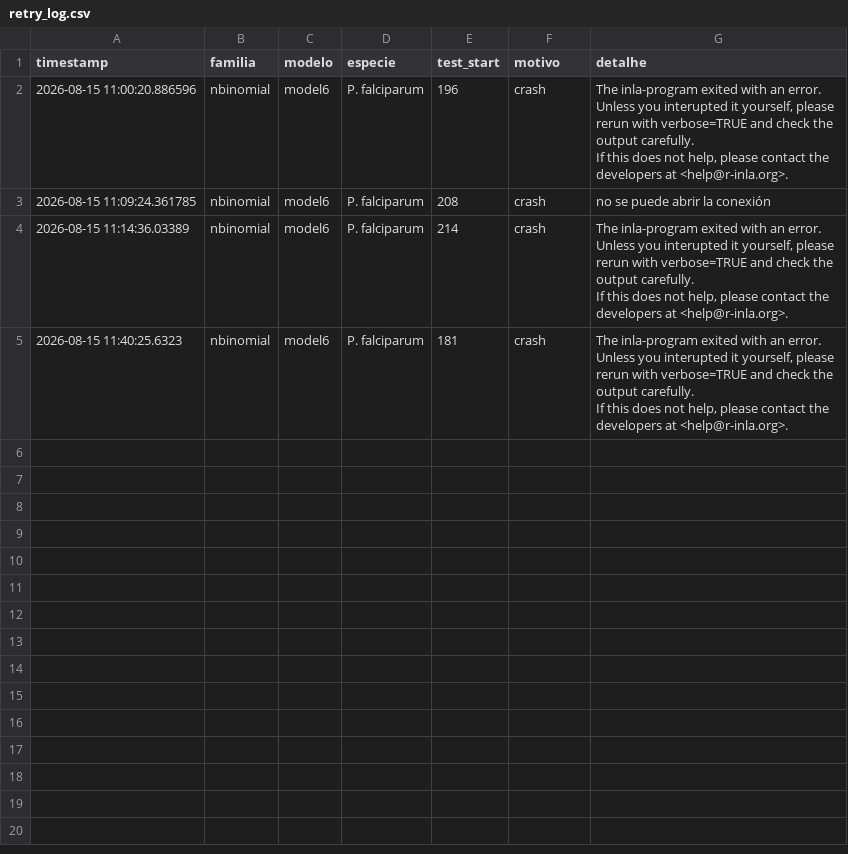
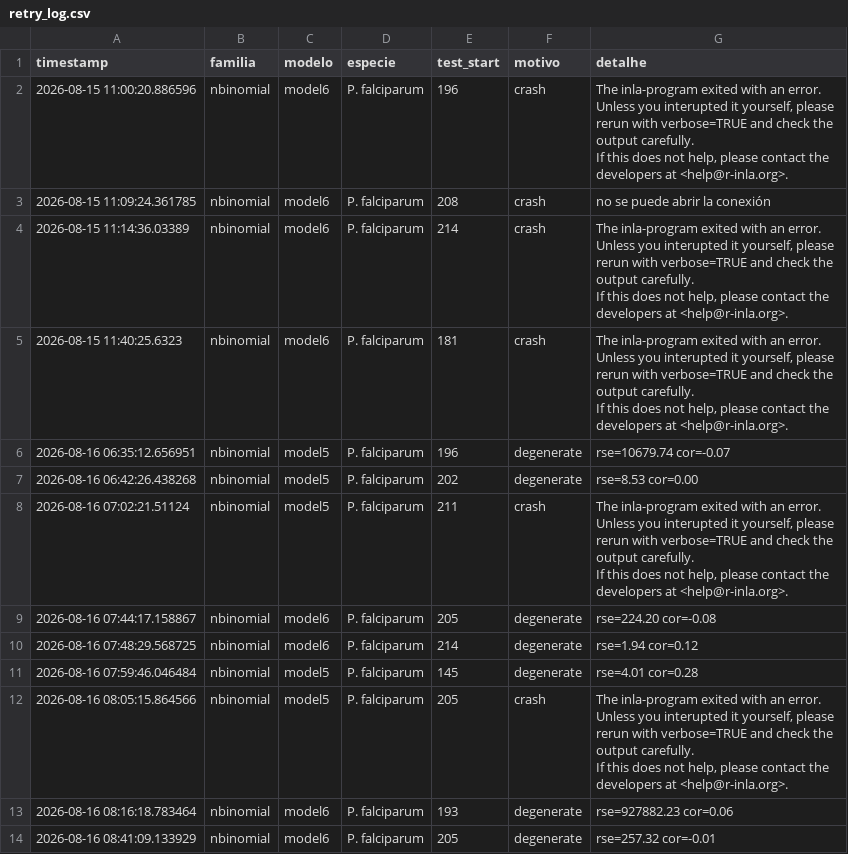
Before and after one commit to mkyou/malaria, a CSV file: results/family_comparison/models/retry_log.csv, drawn as a sheet; ↵ is a line break in a cell; the diff names each change by its address in the sheet, - before the commit and + after, or states it on an @@ line.

Commit message:
feat: add row-level residuals for hotspot calibration analysis
Save per-row residuals for the chosen Bell/Poisson/NB models in
2.3.model_iteration.R and 3.family_comparison.R, add a hotspot vs.
non-hotspot metrics breakdown, refresh stale aggregates
(best_models.csv, metrics_by_hotspot.csv) after the rerun, and update
README with the hotspot-scoped calibration findings. Also wrap all
active-pipeline scripts to an 80-column limit and strip comments.

```diff
--- a/results/family_comparison/models/retry_log.csv
+++ b/results/family_comparison/models/retry_log.csv
+row 6: 2026-08-16 06:35:12.656951 | nbinomial | model5 | P. falciparum | 196 | degenerate | rse=10679.74 cor=-0.07
+row 7: 2026-08-16 06:42:26.438268 | nbinomial | model5 | P. falciparum | 202 | degenerate | rse=8.53 cor=0.00
+row 8: 2026-08-16 07:02:21.51124 | nbinomial | model5 | P. falciparum | 211 | crash | The inla-program exited with an error. Unless you interupted it yourself, please rerun with verbose=TRUE and check the output carefully. ↵ If this does not help, please contact the developers at <help@r-inla.org>.
+row 9: 2026-08-16 07:44:17.158867 | nbinomial | model6 | P. falciparum | 205 | degenerate | rse=224.20 cor=-0.08
+row 10: 2026-08-16 07:48:29.568725 | nbinomial | model6 | P. falciparum | 214 | degenerate | rse=1.94 cor=0.12
+row 11: 2026-08-16 07:59:46.046484 | nbinomial | model5 | P. falciparum | 145 | degenerate | rse=4.01 cor=0.28
+row 12: 2026-08-16 08:05:15.864566 | nbinomial | model5 | P. falciparum | 205 | crash | The inla-program exited with an error. Unless you interupted it yourself, please rerun with verbose=TRUE and check the output carefully. ↵ If this does not help, please contact the developers at <help@r-inla.org>.
+row 13: 2026-08-16 08:16:18.783464 | nbinomial | model6 | P. falciparum | 193 | degenerate | rse=927882.23 cor=0.06
+row 14: 2026-08-16 08:41:09.133929 | nbinomial | model6 | P. falciparum | 205 | degenerate | rse=257.32 cor=-0.01
```
Also changed, not shown: results/family_comparison/models/nbinomial_model5_annual.csv, results/family_comparison/models/nbinomial_model6.csv, 31 other files.
